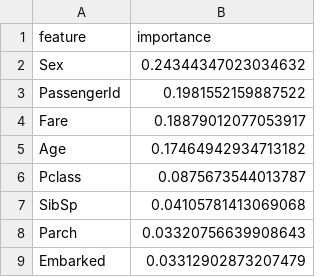
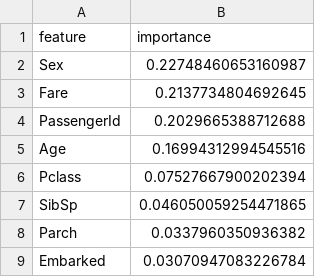
Before and after one commit to akash-harish2007/titanic-data-analysis---project, a CSV file: Data/outputs/feature_importance.csv, drawn as a sheet.

```diff
--- a/Data/outputs/feature_importance.csv
+++ b/Data/outputs/feature_importance.csv
@@ -1,9 +1,9 @@
 feature,importance
-Sex,0.24344347023034632
-PassengerId,0.1981552159887522
-Fare,0.18879012077053917
-Age,0.17464942934713182
-Pclass,0.0875673544013787
-SibSp,0.04105781413069068
-Parch,0.03320756639908643
-Embarked,0.03312902873207479
+Sex,0.22748460653160987
+Fare,0.2137734804692645
+PassengerId,0.2029665388712688
+Age,0.16994312994545516
+Pclass,0.07527667900202394
+SibSp,0.046050059254471865
+Parch,0.0337960350936382
+Embarked,0.03070947083226784
```
Also changed, not shown: 4 other files.
